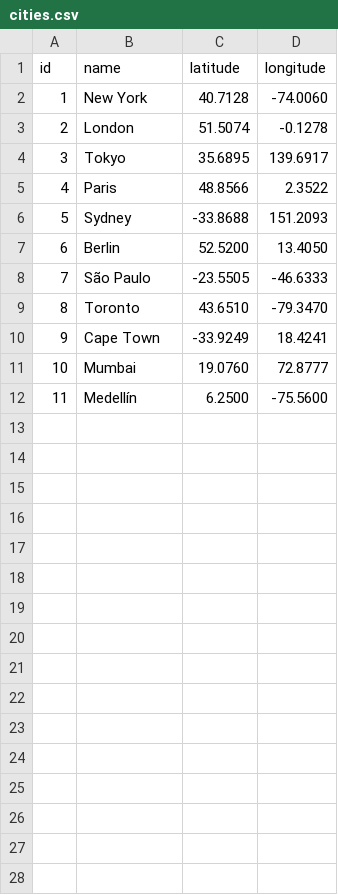
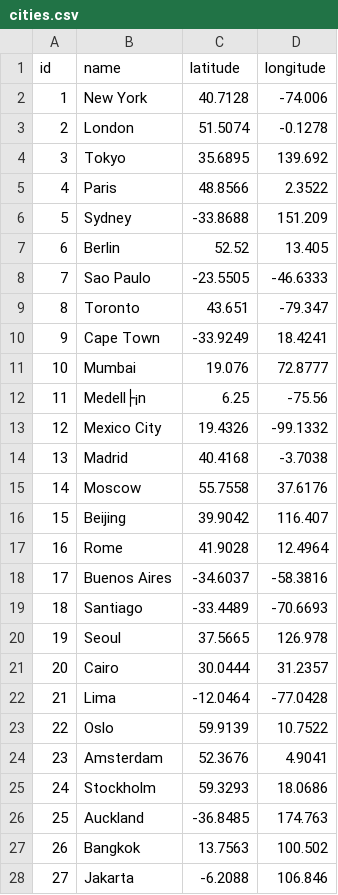
Before and after one commit to linasofi13/weather-etl-pipeline, a CSV file: datasets/cities.csv, drawn as a sheet; only a part is shown; the diff covers the shown part only.

Commit message:
feat: update city datasets and enhance ingest API functionality
- Updated city coordinates in cities.csv for accuracy.
- Enhanced city_consumption.csv with additional data points and formatted values.
- Expanded city_region.csv to include more city-region mappings.
- Added new population data in population.csv for additional cities.
- Removed outdated exported dataset files to streamline data management.
- Improved ingest_api.py to fetch and process weather data for multiple cities, saving results as CSV files in S3.

```diff
--- a/datasets/cities.csv
+++ b/datasets/cities.csv
@@ -1,12 +1,28 @@
 id,name,latitude,longitude
-1,New York,40.7128,-74.0060
+1,New York,40.7128,-74.006
 2,London,51.5074,-0.1278
-3,Tokyo,35.6895,139.6917
+3,Tokyo,35.6895,139.692
 4,Paris,48.8566,2.3522
-5,Sydney,-33.8688,151.2093
-6,Berlin,52.5200,13.4050
-7,São Paulo,-23.5505,-46.6333
-8,Toronto,43.6510,-79.3470
+5,Sydney,-33.8688,151.209
+6,Berlin,52.52,13.405
+7,Sao Paulo,-23.5505,-46.6333
+8,Toronto,43.651,-79.347
 9,Cape Town,-33.9249,18.4241
-10,Mumbai,19.0760,72.8777
-11,Medellín,6.2500,-75.5600
+10,Mumbai,19.076,72.8777
+11,Medell├¡n,6.25,-75.56
+12,Mexico City,19.4326,-99.1332
+13,Madrid,40.4168,-3.7038
+14,Moscow,55.7558,37.6176
+15,Beijing,39.9042,116.407
+16,Rome,41.9028,12.4964
+17,Buenos Aires,-34.6037,-58.3816
+18,Santiago,-33.4489,-70.6693
+19,Seoul,37.5665,126.978
+20,Cairo,30.0444,31.2357
+21,Lima,-12.0464,-77.0428
+22,Oslo,59.9139,10.7522
+23,Amsterdam,52.3676,4.9041
+24,Stockholm,59.3293,18.0686
+25,Auckland,-36.8485,174.763
+26,Bangkok,13.7563,100.502
+27,Jakarta,-6.2088,106.846
```
Also changed, not shown: 4 added rows elsewhere in this file, datasets/city_consumption.csv, 9 other files.
